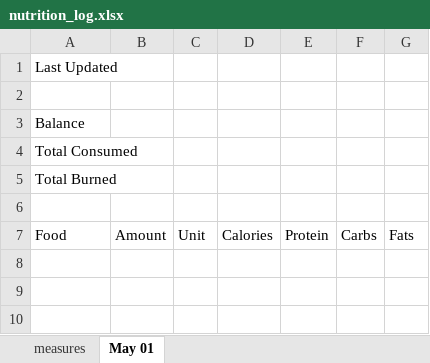
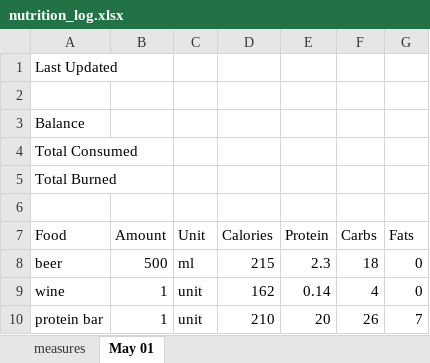
Before and after one commit to kobic8/NutritionLog, an Excel workbook: Nutrition/nutrition_log.xlsx, sheet May 01, drawn as a sheet; values as stored, in another font and other column widths than the file's, no borders; the diff names each change by its address in the sheet, - before the commit and + after, or states it on an @@ line.

Commit message:
daily-log as pandas was not working to update excel, change to list of rows

```diff
--- a/Nutrition/nutrition_log.xlsx (sheet May 01)
+++ b/Nutrition/nutrition_log.xlsx (sheet May 01)
+row 8: beer | 500 | ml | 215 | 2.3 | 18 | 0
+row 9: wine | 1 | unit | 162 | 0.14 | 4 | 0
+row 10: protein bar | 1 | unit | 210 | 20 | 26 | 7
```
Also changed, not shown: Nutrition/FoodDictionary.xlsx, Nutrition/example_log.xlsx, 1 other file.
